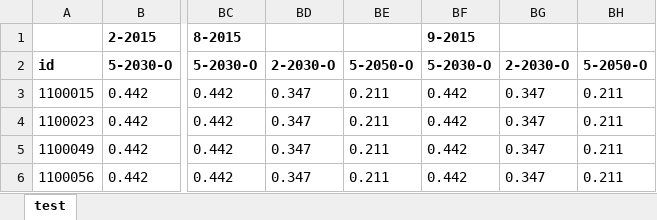
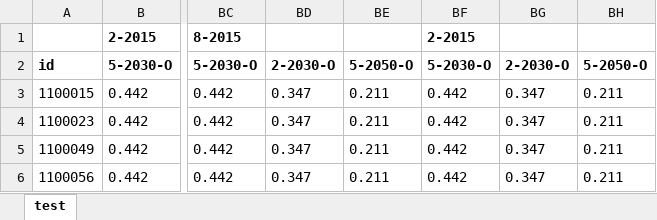
Before and after one commit to MarioCarvalhoBr/data_validate, an Excel workbook: input_data/data_errors_11/proporcionalidades.xlsx, sheet test, drawn as a sheet; only a part is shown, gaps mark what is left out; values as stored, in another font and other column widths than the file's, no borders; the diff names each change by its address in the sheet, - before the commit and + after, or states it on an @@ line.

Commit message:
close #162: Add check to report repeated columns of parent indicators in proportionality

```diff
--- a/input_data/data_errors_11/proporcionalidades.xlsx (sheet test)
+++ b/input_data/data_errors_11/proporcionalidades.xlsx (sheet test)
-BF1: 9-2015
+BF1: 2-2015
```
Also changed, not shown: 40 other files.
